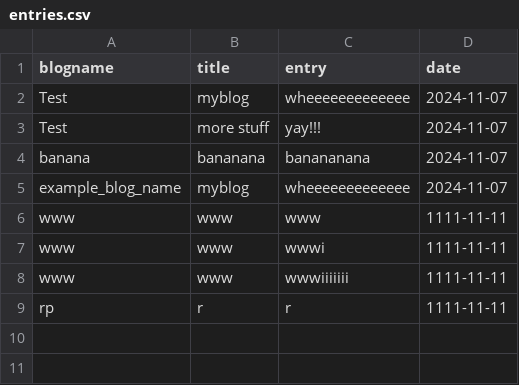
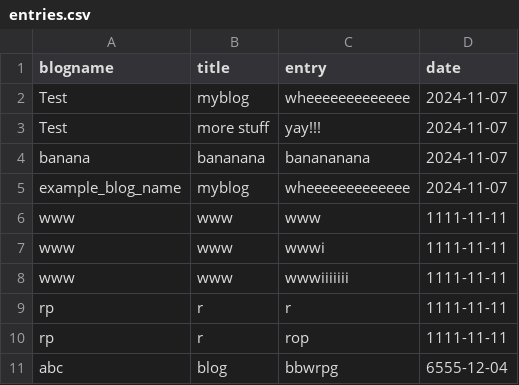
Before and after one commit to TheChristLouie/p00_Soft_Dev, a CSV file: app/entries.csv, drawn as a sheet; the diff names each change by its address in the sheet, - before the commit and + after, or states it on an @@ line.

```diff
--- a/app/entries.csv
+++ b/app/entries.csv
+row 10: rp | r | rop | 1111-11-11
+row 11: abc | blog | bbwrpg | 6555-12-04
```
Also changed, not shown: 4 other files.
